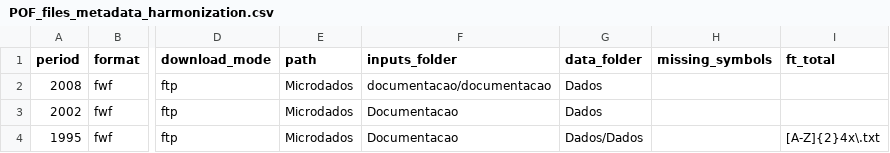
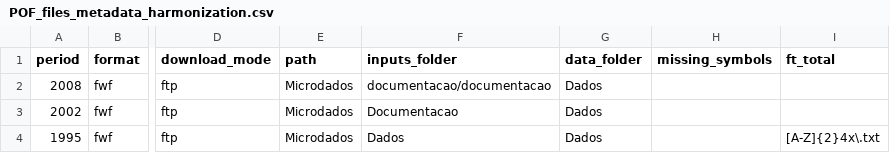
Before and after one commit to lucianomoura90/microdadosBrasil, a CSV file: inst/extdata/POF_files_metadata_harmonization.csv, drawn as a sheet; only a part is shown, gaps mark what is left out; the diff names each change by its address in the sheet, - before the commit and + after, or states it on an @@ line.

Commit message:
Update POF_files_metadata_harmonization.csv

```diff
--- a/inst/extdata/POF_files_metadata_harmonization.csv
+++ b/inst/extdata/POF_files_metadata_harmonization.csv
-F4 (inputs_folder): Documentacao
+F4 (inputs_folder): Dados
-G4 (data_folder): Dados/Dados
+G4 (data_folder): Dados
```
